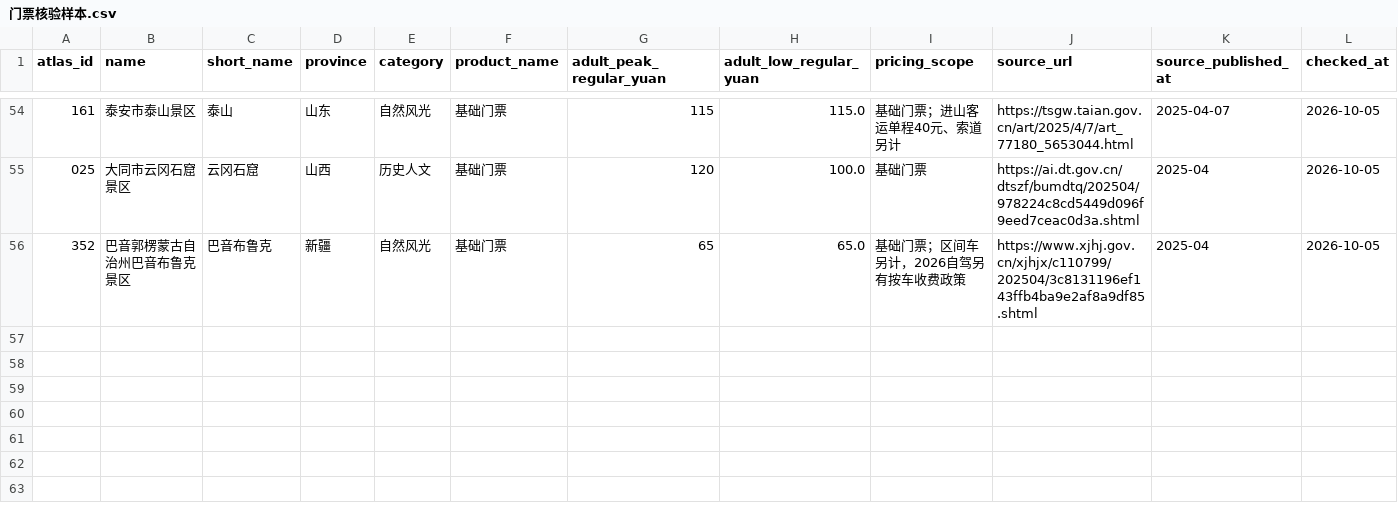
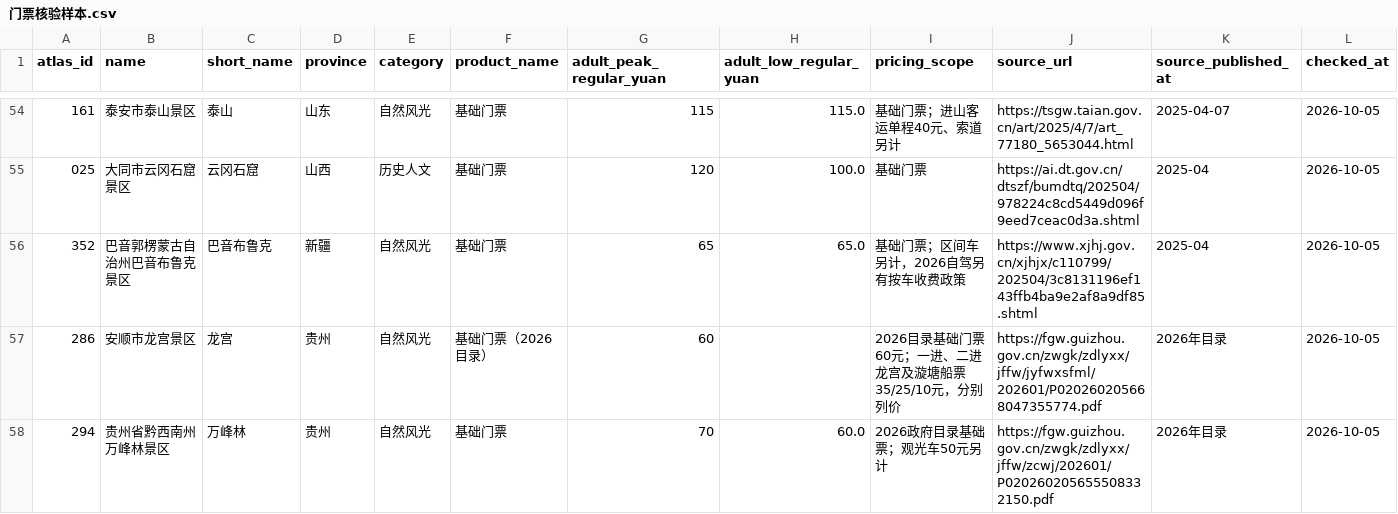
Before and after one commit to dxawdc/caige-wechat-articles, a CSV file: articles/2026-10-05-5a-scenic-analysis/data/门票核验样本.csv, drawn as a sheet; only a part is shown, gaps mark what is left out; rows hold the shown columns only; the diff names each change by its address in the sheet, - before the commit and + after, or states it on an @@ line.

```diff
--- a/articles/2026-10-05-5a-scenic-analysis/data/门票核验样本.csv
+++ b/articles/2026-10-05-5a-scenic-analysis/data/门票核验样本.csv
+row 57: 286 | 安顺市龙宫景区 | 龙宫 | 贵州 | 自然风光 | 基础门票（2026目录） | 60 |  | 2026目录基础门票60元；一进、二进龙宫及漩塘船票35/25/10元，分别列价 | https://fgw.guizhou.gov.cn/zwgk/zdlyxx/jffw/jyfwxsfml/202601/P020260205668047355774.pdf | 2026年目录 | 2026-10-05
+row 58: 294 | 贵州省黔西南州万峰林景区 | 万峰林 | 贵州 | 自然风光 | 基础门票 | 70 | 60.0 | 2026政府目录基础票；观光车50元另计 | https://fgw.guizhou.gov.cn/zwgk/zdlyxx/jffw/zcwj/202601/P020260205655508332150.pdf | 2026年目录 | 2026-10-05
```
Also changed, not shown: articles/2026-10-05-5a-scenic-analysis/data/全国5A景区主表.csv, articles/2026-10-05-5a-scenic-analysis/data/全国门票覆盖.csv, 36 other files.
